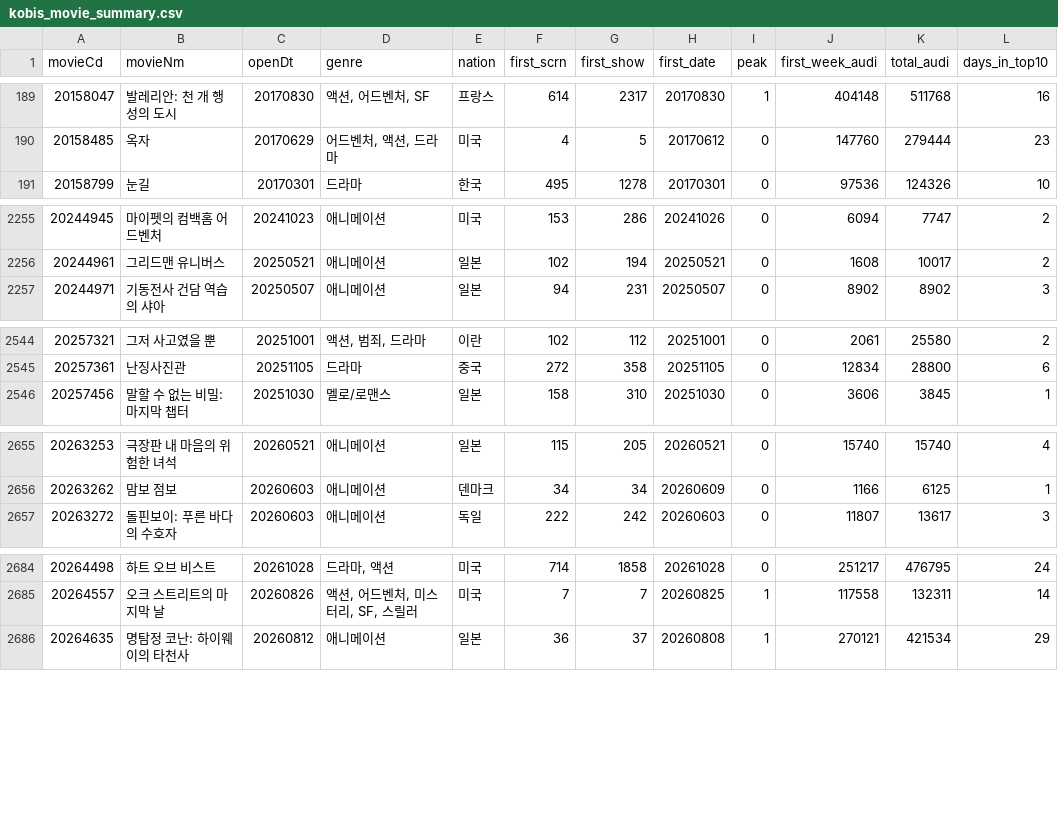
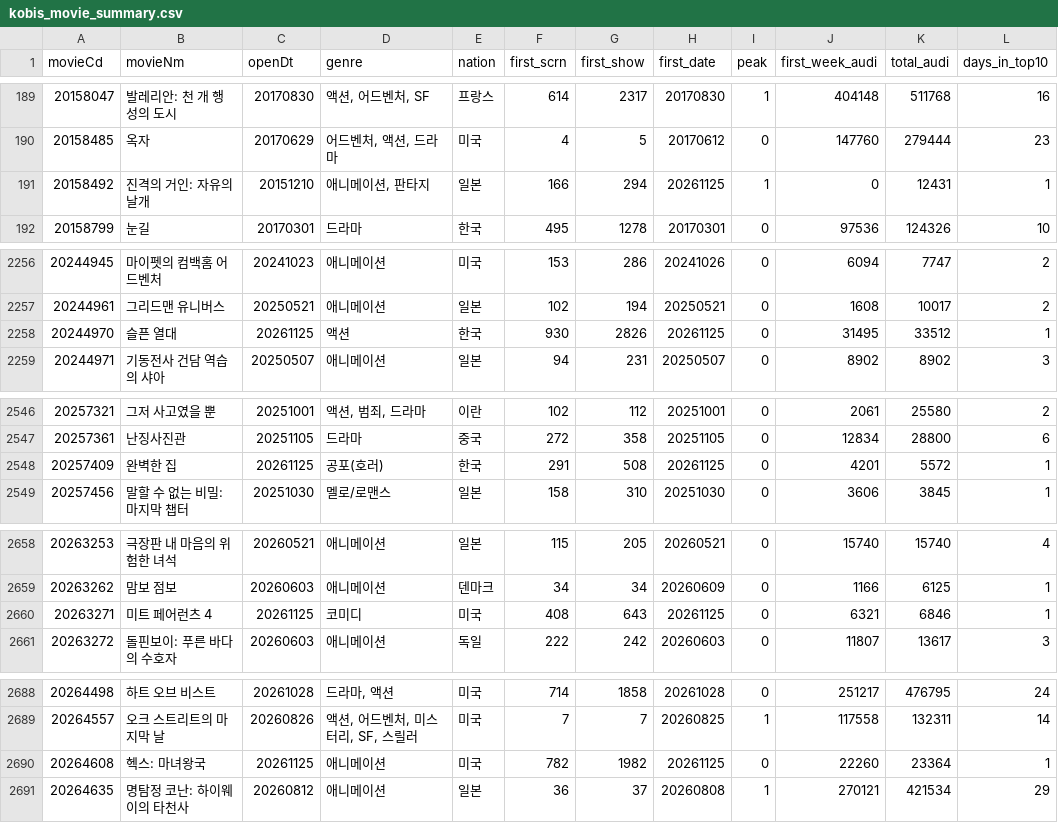
Before and after one commit to teacher188-netizen/kobis-movie-summary, a CSV file: kobis_movie_summary.csv, drawn as a sheet; only a part is shown, gaps mark what is left out; the diff covers the shown part only.

```diff
--- a/kobis_movie_summary.csv
+++ b/kobis_movie_summary.csv
@@ -190,2 +190,3 @@
 20158485,옥자,20170629,"어드벤처, 액션, 드라마",미국,4,5,20170612,0,147760,279444,23
+20158492,진격의 거인: 자유의 날개,20151210,"애니메이션, 판타지",일본,166,294,20261125,1,0,12431,1
 20158799,눈길,20170301,드라마,한국,495,1278,20170301,0,97536,124326,10
@@ -2256,2 +2257,3 @@
 20244961,그리드맨 유니버스,20250521,애니메이션,일본,102,194,20250521,0,1608,10017,2
+20244970,슬픈 열대,20261125,액션,한국,930,2826,20261125,0,31495,33512,1
 20244971,기동전사 건담 역습의 샤아,20250507,애니메이션,일본,94,231,20250507,0,8902,8902,3
@@ -2545,2 +2547,3 @@
 20257361,난징사진관,20251105,드라마,중국,272,358,20251105,0,12834,28800,6
+20257409,완벽한 집,20261125,공포(호러),한국,291,508,20261125,0,4201,5572,1
 20257456,말할 수 없는 비밀: 마지막 챕터,20251030,멜로/로맨스,일본,158,310,20251030,0,3606,3845,1
@@ -2656,2 +2659,3 @@
 20263262,맘보 점보,20260603,애니메이션,덴마크,34,34,20260609,0,1166,6125,1
+20263271,미트 페어런츠 4,20261125,코미디,미국,408,643,20261125,0,6321,6846,1
 20263272,돌핀보이: 푸른 바다의 수호자,20260603,애니메이션,독일,222,242,20260603,0,11807,13617,3
@@ -2685,2 +2689,3 @@
 20264557,오크 스트리트의 마지막 날,20260826,"액션, 어드벤처, 미스터리, SF, 스릴러",미국,7,7,20260825,1,117558,132311,14
+20264608,헥스: 마녀왕국,20261125,애니메이션,미국,782,1982,20261125,0,22260,23364,1
 20264635,명탐정 코난: 하이웨이의 타천사,20260812,애니메이션,일본,36,37,20260808,1,270121,421534,29
```
Also changed, not shown: 10 edited cells elsewhere in this file, 1 other file.
